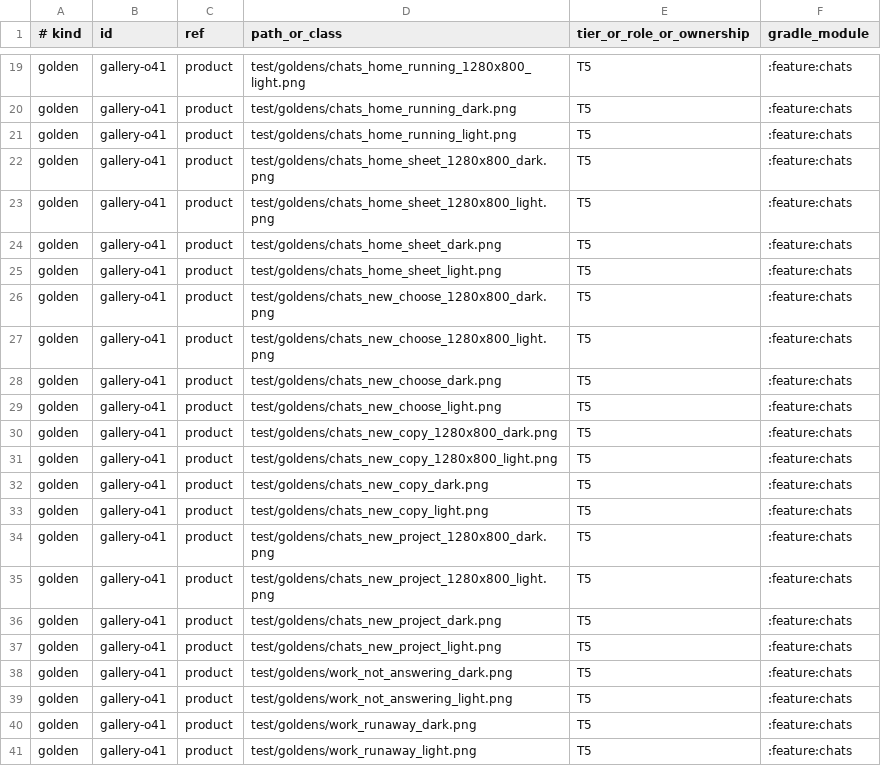
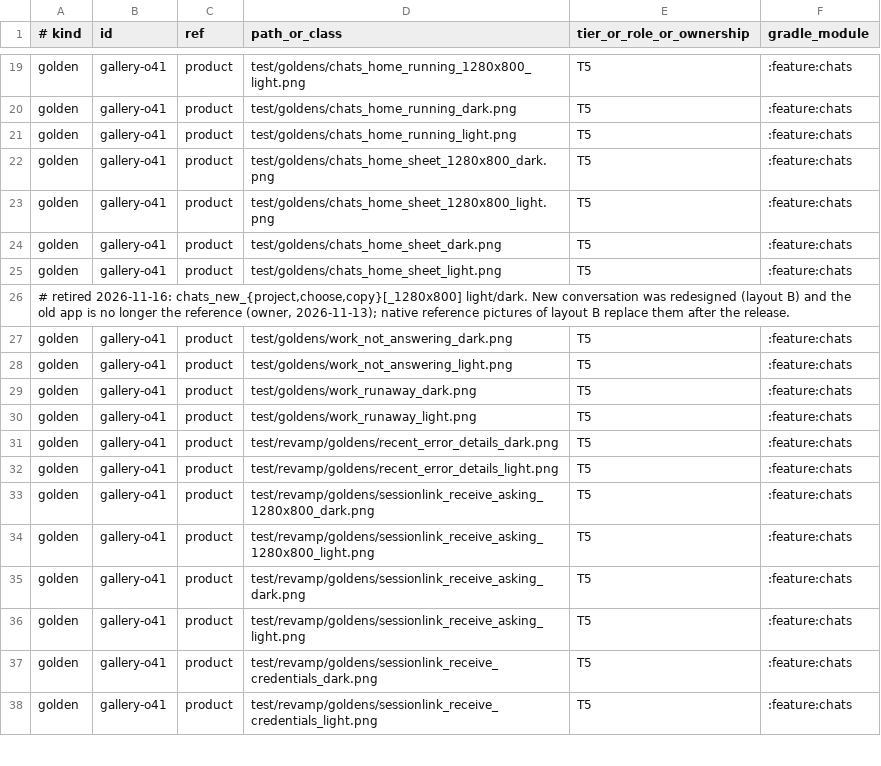
Before and after one commit to Eslamasabry/opencode-mobile-next, a TSV file: docs/design/native-ui-rebuild/orders/41.gate.tsv, drawn as a sheet; only a part is shown, gaps mark what is left out; the shorter side is filled out with more unchanged rows; removed rows and columns are numbered as before the commit, all else as after; the diff names each change by its address in the sheet, - before the commit and + after, or states it on an @@ line.

```diff
--- a/docs/design/native-ui-rebuild/orders/41.gate.tsv
+++ b/docs/design/native-ui-rebuild/orders/41.gate.tsv
-row 26: golden | gallery-o41 | product | test/goldens/chats_new_choose_1280x800_dark.png | T5 | :feature:chats
-row 27: golden | gallery-o41 | product | test/goldens/chats_new_choose_1280x800_light.png | T5 | :feature:chats
-row 28: golden | gallery-o41 | product | test/goldens/chats_new_choose_dark.png | T5 | :feature:chats
-row 29: golden | gallery-o41 | product | test/goldens/chats_new_choose_light.png | T5 | :feature:chats
-row 30: golden | gallery-o41 | product | test/goldens/chats_new_copy_1280x800_dark.png | T5 | :feature:chats
-row 31: golden | gallery-o41 | product | test/goldens/chats_new_copy_1280x800_light.png | T5 | :feature:chats
-row 32: golden | gallery-o41 | product | test/goldens/chats_new_copy_dark.png | T5 | :feature:chats
-row 33: golden | gallery-o41 | product | test/goldens/chats_new_copy_light.png | T5 | :feature:chats
-row 34: golden | gallery-o41 | product | test/goldens/chats_new_project_1280x800_dark.png | T5 | :feature:chats
-row 35: golden | gallery-o41 | product | test/goldens/chats_new_project_1280x800_light.png | T5 | :feature:chats
-row 36: golden | gallery-o41 | product | test/goldens/chats_new_project_dark.png | T5 | :feature:chats
-row 37: golden | gallery-o41 | product | test/goldens/chats_new_project_light.png | T5 | :feature:chats
+row 26: # retired 2026-11-16: chats_new_{project,choose,copy}[_1280x800] light/dark. New conversation was redesigned (layout B) and the old app is no longer the reference (owner, 2026-11-13); native reference pictures of layout B replace them after the release.
```
Also changed, not shown: 2 other files.
